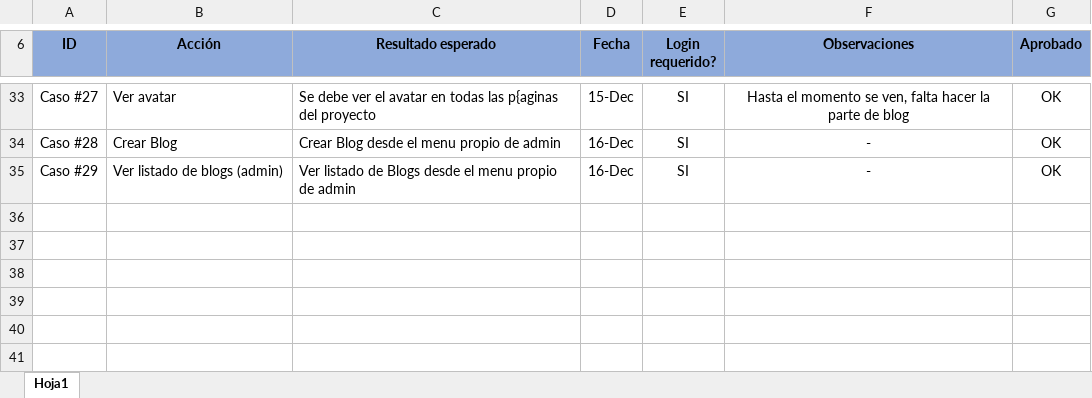
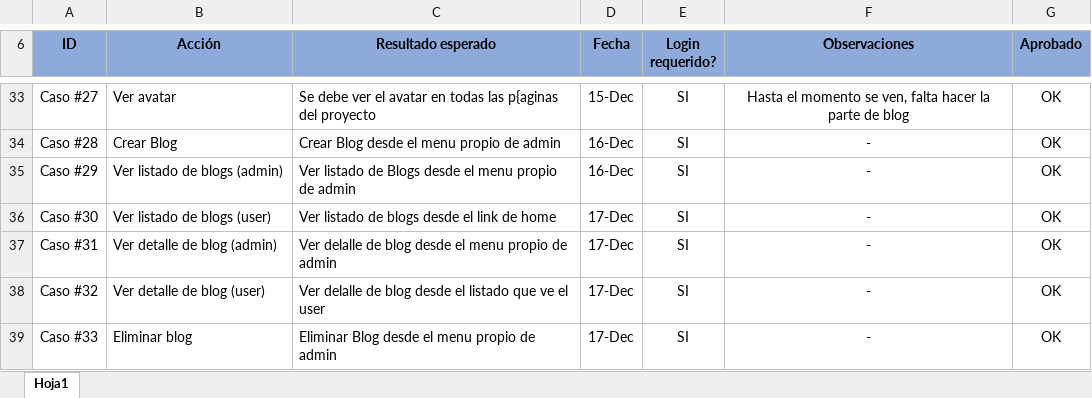
Before and after one commit to BrunoSaler/mi_code, an Excel workbook: Proyecto_final_Salerno/pruebas/pruebas en desarrollo/Casos de prueba.xlsx, sheet Hoja1, drawn as a sheet; only a part is shown, gaps mark what is left out; values as stored, in another font and other column widths than the file's, no borders; the diff names each change by its address in the sheet, - before the commit and + after, or states it on an @@ line.

Commit message:
crear, ver, editar y eliminar posts

```diff
--- a/Proyecto_final_Salerno/pruebas/pruebas en desarrollo/Casos de prueba.xlsx (sheet Hoja1)
+++ b/Proyecto_final_Salerno/pruebas/pruebas en desarrollo/Casos de prueba.xlsx (sheet Hoja1)
+row 36: Caso #30 | Ver listado de blogs (user) | Ver listado de blogs desde el link de home | 17-Dec | SI | - | OK
+row 37: Caso #31 | Ver detalle de blog (admin) | Ver delalle de blog desde el menu propio de admin | 17-Dec | SI | - | OK
+row 38: Caso #32 | Ver detalle de blog (user) | Ver delalle de blog desde el listado que ve el user | 17-Dec | SI | - | OK
+row 39: Caso #33 | Eliminar blog | Eliminar Blog desde el menu propio de admin | 17-Dec | SI | - | OK
```
Also changed, not shown: 24 other files.
